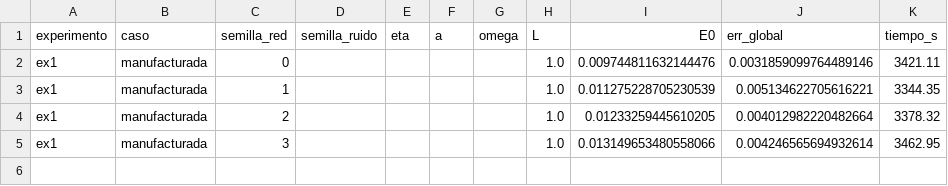
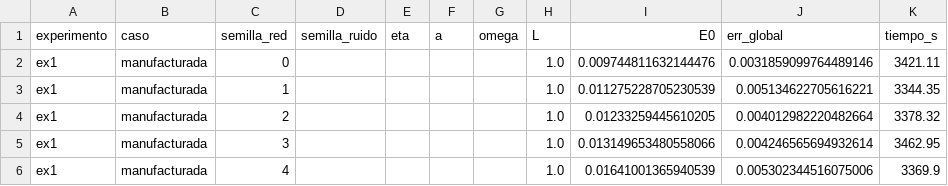
Before and after one commit to cmurillos/PINNs, a CSV file: results/ex1/raw.csv, drawn as a sheet.

```diff
--- a/results/ex1/raw.csv
+++ b/results/ex1/raw.csv
@@ -5 +5,2 @@ ex1,manufacturada,2,,,,,1.0,0.01233259445610205,0.004012982220482664,3378.32
 ex1,manufacturada,3,,,,,1.0,0.013149653480558066,0.004246565694932614,3462.95
+ex1,manufacturada,4,,,,,1.0,0.01641001365940539,0.005302344516075006,3369.9
```
Also changed, not shown: 4 other files.
